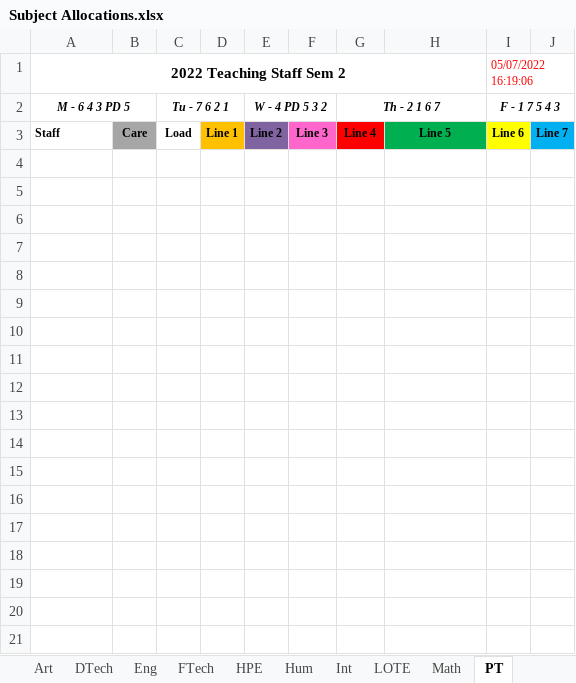
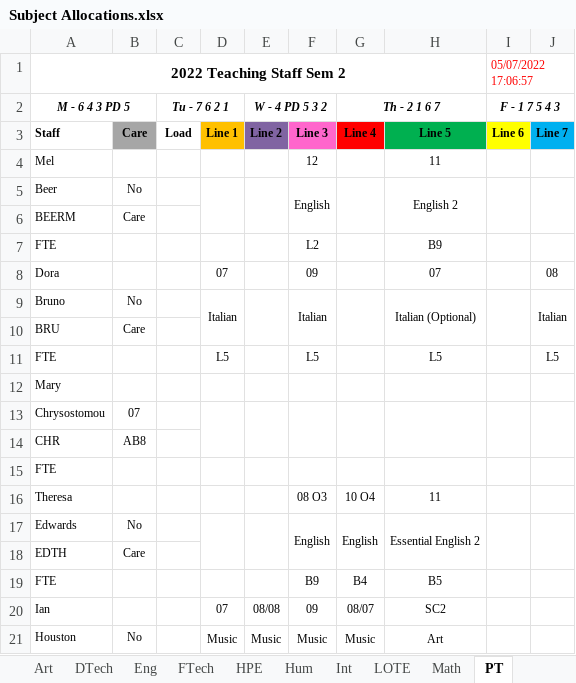
Before and after one commit to MrEldridge22/timetabling, an Excel workbook: Subject Allocations.xlsx, sheet PT, drawn as a sheet; only a part is shown; values as stored, in another font and other column widths than the file's, no borders; the diff covers the shown part only; the diff names each change by its address in the sheet, - before the commit and + after, or states it on an @@ line.

```diff
--- a/Subject Allocations.xlsx (sheet PT)
+++ b/Subject Allocations.xlsx (sheet PT)
-I1 (F - 1 7 5 4 3): 05/07/2022 16:19:06
+I1 (F - 1 7 5 4 3): 05/07/2022 17:06:57
+row 4: Mel |  |  |  |  | 12 |  | 11
+row 5: Beer | No |  |  |  | English |  | English 2
+row 6: BEERM | Care
+row 7: FTE |  |  |  |  | L2 |  | B9
+row 8: Dora |  |  | 07 |  | 09 |  | 07 |  | 08
+row 9: Bruno | No |  | Italian |  | Italian |  | Italian (Optional) |  | Italian
+row 10: BRU | Care
+row 11: FTE |  |  | L5 |  | L5 |  | L5 |  | L5
+row 12: Mary
+row 13: Chrysostomou | 07
+row 14: CHR | AB8
+row 15: FTE
+row 16: Theresa |  |  |  |  | 08 O3 | 10 O4 | 11
+row 17: Edwards | No |  |  |  | English | English | Essential English 2
+row 18: EDTH | Care
+row 19: FTE |  |  |  |  | B9 | B4 | B5
+row 20: Ian |  |  | 07 | 08/08 | 09 | 08/07 | SC2
+row 21: Houston | No |  | Music | Music | Music | Music | Art
```
Also changed, not shown: 34 added rows elsewhere in this sheet, sheet Hum, sheet Math, sheet Sci, sheet RP-PLP, sheet All Staff, sheet Eng, 9 more sheets, 4 other files.
